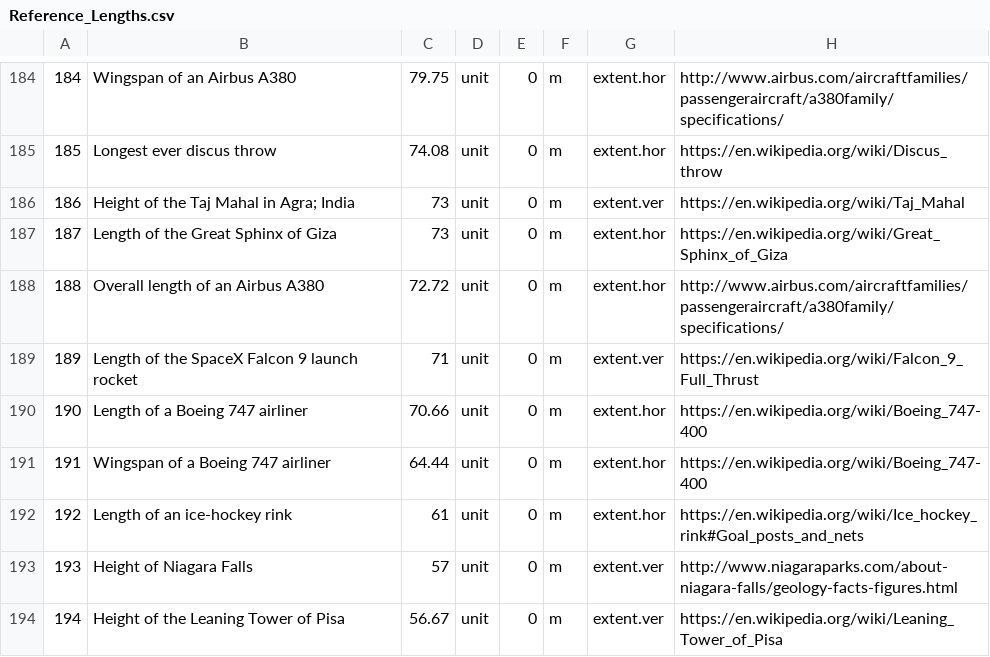
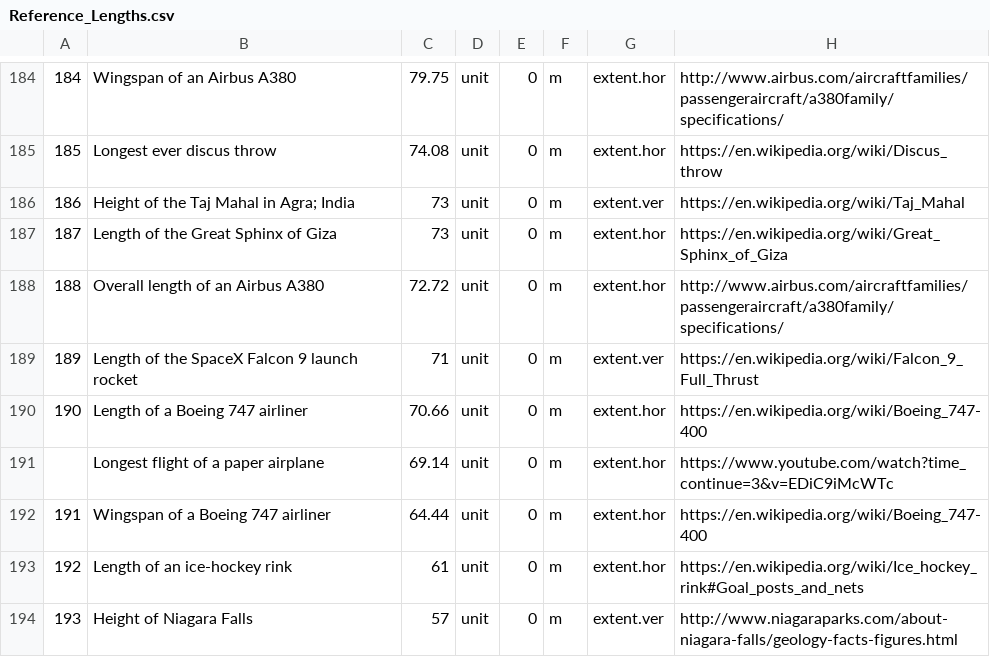
Before and after one commit to andrewcaelliott/my-first-blog, a CSV file: blog/data/Reference_Lengths.csv, drawn as a sheet; only a part is shown, gaps mark what is left out; the shorter side is filled out with more unchanged rows.

```diff
--- a/blog/data/Reference_Lengths.csv
+++ b/blog/data/Reference_Lengths.csv
@@ -190,2 +190,3 @@
 190,Length of a Boeing 747 airliner,70.66,unit,0,m,extent.hor,https://en.wikipedia.org/wiki/Boeing_747-400
+,Longest flight of a paper airplane,69.14,unit,0,m,extent.hor,https://www.youtube.com/watch?time_continue=3&v=EDiC9iMcWTc
 191,Wingspan of a Boeing 747 airliner,64.44,unit,0,m,extent.hor,https://en.wikipedia.org/wiki/Boeing_747-400
```
Also changed, not shown: 4 other files.
